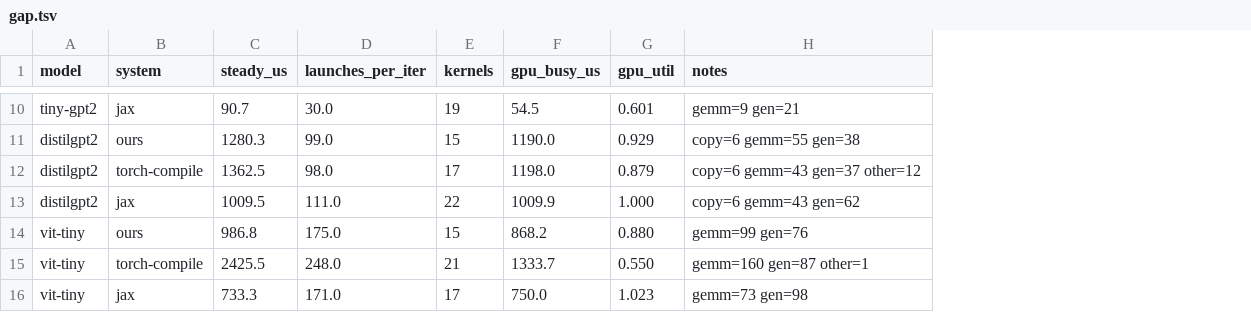
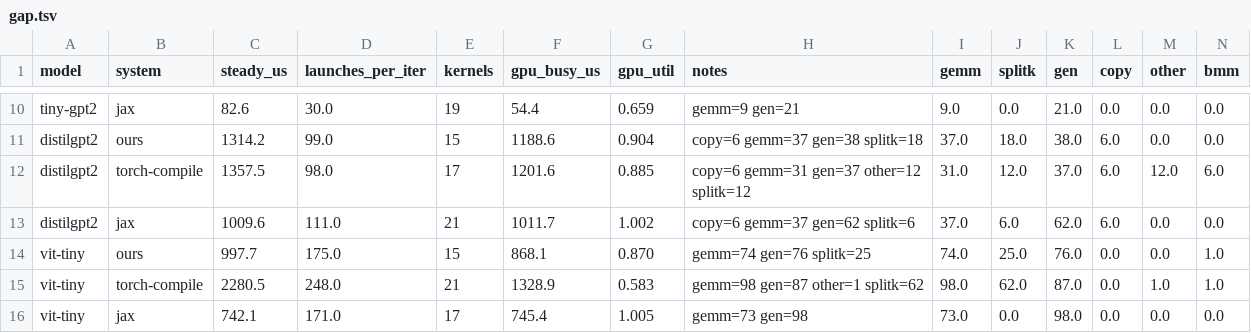
Before and after one commit to 3tty0n/pypy, a TSV file: benchmark/results/luchkylilac-rtx3090/paper-2026-09-11/gap.tsv, drawn as a sheet; only a part is shown, gaps mark what is left out; removed rows and columns are numbered as before the commit, all else as after; the diff covers the shown part only; the diff names each change by its address in the sheet, - before the commit and + after, or states it on an @@ line.

Commit message:
classify every launch by kernel name, and check correctness on five inputs per model
gap.tsv now carries measured per-forward counts of GEMM, split-K
reduction, generated, copy and other kernels, asserted to sum to the
launch count, and gap_kernels.tsv lists every distinct kernel with its
launches and GPU time; bert-mini's 43 is 26 GEMMs plus 17 split-K
reductions and vit-tiny's 99 is 74 plus 25, and torch.compile's SDPA
products are visible as 2 GEMM launches per layer. bench.sh correctness
derives five deterministic inputs per model (shifted token ids, seeded
pixel noise) selected by INPUT_SEED, writes per-seed references, and
checks torch eager, torch.compile and JAX against them: every pair
passes its tolerance on every input with full argmax agreement.

```diff
--- a/benchmark/results/luchkylilac-rtx3090/paper-2026-09-11/gap.tsv
+++ b/benchmark/results/luchkylilac-rtx3090/paper-2026-09-11/gap.tsv
+column I (gemm), rows 10-12: 9.0 | 37.0 | 31.0; rows 14-16: 74.0 | 98.0 | 73.0
+column J (splitk), rows 10-12: 0.0 | 18.0 | 12.0; rows 14-16: 25.0 | 62.0 | 0.0
+column K (gen), rows 10-12: 21.0 | 38.0 | 37.0; rows 14-16: 76.0 | 87.0 | 98.0
+column L (copy), rows 10-12: 0.0 | 6.0 | 6.0; rows 14-16: all 0.0
+column M (other), rows 10-12: 0.0 | 0.0 | 12.0; rows 14-16: 0.0 | 1.0 | 0.0
+column N (bmm), rows 10-12: 0.0 | 0.0 | 6.0; rows 14-16: 1.0 | 1.0 | 0.0
-C10 (steady_us): 90.7
+C10 (steady_us): 82.6
-F10 (gpu_busy_us): 54.5
+F10 (gpu_busy_us): 54.4
-G10 (gpu_util): 0.601
+G10 (gpu_util): 0.659
-C11 (steady_us): 1280.3
+C11 (steady_us): 1314.2
-F11 (gpu_busy_us): 1190.0
+F11 (gpu_busy_us): 1188.6
-G11 (gpu_util): 0.929
+G11 (gpu_util): 0.904
-H11 (notes): copy=6 gemm=55 gen=38
+H11 (notes): copy=6 gemm=37 gen=38 splitk=18
-C12 (steady_us): 1362.5
+C12 (steady_us): 1357.5
-F12 (gpu_busy_us): 1198.0
+F12 (gpu_busy_us): 1201.6
-G12 (gpu_util): 0.879
+G12 (gpu_util): 0.885
-H12 (notes): copy=6 gemm=43 gen=37 other=12
+H12 (notes): copy=6 gemm=31 gen=37 other=12 splitk=12
-row 13: distilgpt2 | jax | 1009.5 | 111.0 | 22 | 1009.9 | 1.000 | copy=6 gemm=43 gen=62
+row 13: distilgpt2 | jax | 1009.6 | 111.0 | 21 | 1011.7 | 1.002 | copy=6 gemm=37 gen=62 splitk=6 | 37.0 | 6.0 | 62.0 | 6.0 | 0.0 | 0.0
-C14 (steady_us): 986.8
+C14 (steady_us): 997.7
-F14 (gpu_busy_us): 868.2
+F14 (gpu_busy_us): 868.1
-G14 (gpu_util): 0.880
+G14 (gpu_util): 0.870
-H14 (notes): gemm=99 gen=76
+H14 (notes): gemm=74 gen=76 splitk=25
-C15 (steady_us): 2425.5
+C15 (steady_us): 2280.5
-F15 (gpu_busy_us): 1333.7
+F15 (gpu_busy_us): 1328.9
-G15 (gpu_util): 0.550
+G15 (gpu_util): 0.583
-H15 (notes): gemm=160 gen=87 other=1
+H15 (notes): gemm=98 gen=87 other=1 splitk=62
-C16 (steady_us): 733.3
+C16 (steady_us): 742.1
-F16 (gpu_busy_us): 750.0
+F16 (gpu_busy_us): 745.4
-G16 (gpu_util): 1.023
+G16 (gpu_util): 1.005
```
Also changed, not shown: 1 added row, 1 removed row and 22 edited cells elsewhere in this file, 19 other files.
